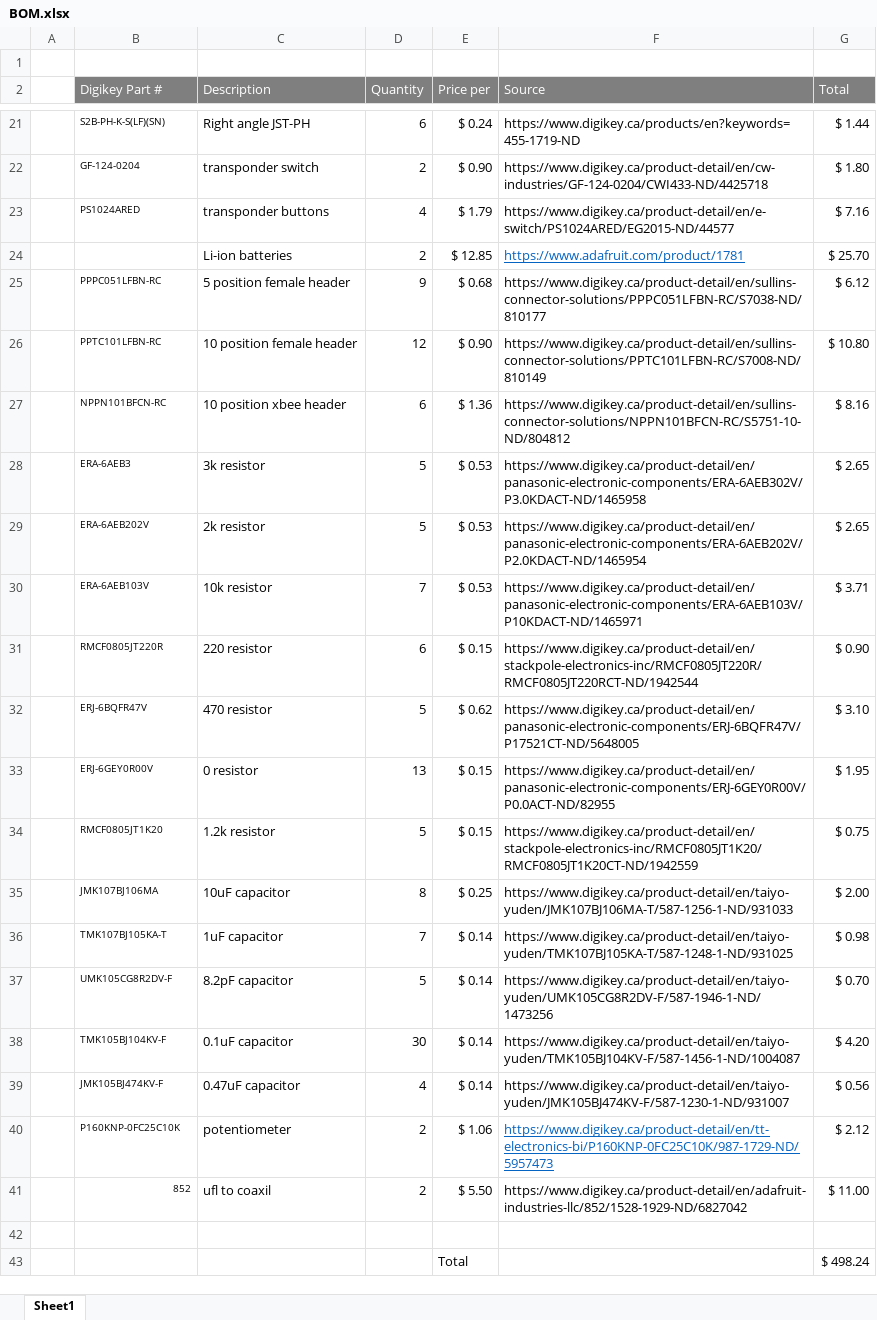
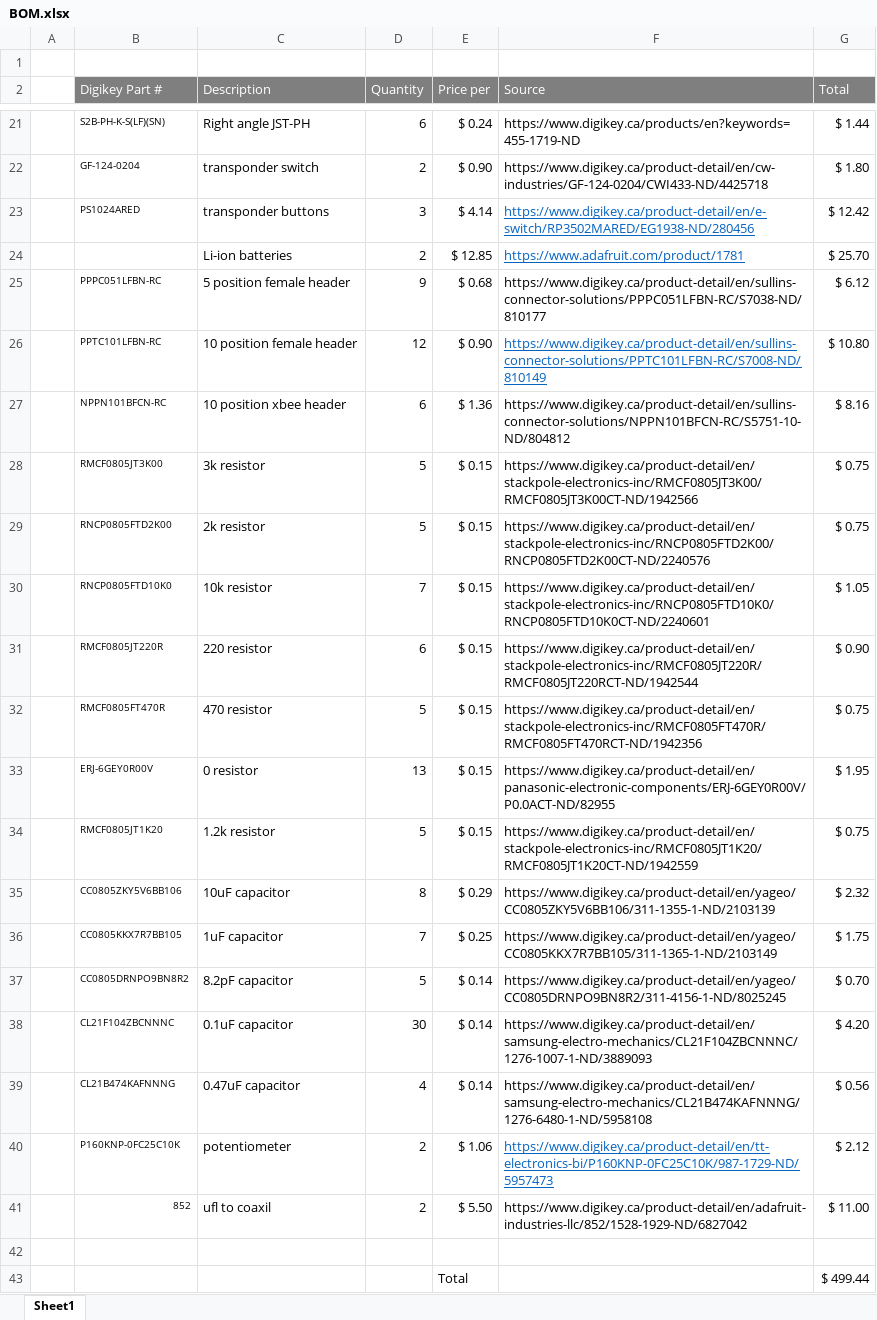
Before and after one commit to waterloo-rocketry/Payload-2018, an Excel workbook: BOM.xlsx, sheet Sheet1, drawn as a sheet; only a part is shown, gaps mark what is left out; values as stored, in another font and other column widths than the file's, no borders; removed rows and columns are numbered as before the commit, all else as after; the diff covers the shown part only; the diff names each change by its address in the sheet, - before the commit and + after, or states it on an @@ line.

Commit message:
Final BOM

```diff
--- a/BOM.xlsx (sheet Sheet1)
+++ b/BOM.xlsx (sheet Sheet1)
-D23 (Quantity): 4
+D23 (Quantity): 3
-E23 (Price per): $ 1.79
+E23 (Price per): $ 4.14
-F23 (Source): https://www.digikey.ca/product-detail/en/e-switch/PS1024ARED/EG2015-ND/44577
+F23 (Source): https://www.digikey.ca/product-detail/en/e-switch/RP3502MARED/EG1938-ND/280456
@@ F23 underline: off → on, text colour: black → #0563C1 @@
-G23 (Total): $ 7.16
+G23 (Total): $ 12.42
@@ F26 underline: off → on, text colour: black → #0563C1 @@
-row 28:  | ERA-6AEB3 | 3k resistor | 5 | $ 0.53 | https://www.digikey.ca/product-detail/en/panasonic-electronic-components/ERA-6AEB302V/P3.0KDACT-ND/1465958 | $ 2.65
-row 29:  | ERA-6AEB202V | 2k resistor | 5 | $ 0.53 | https://www.digikey.ca/product-detail/en/panasonic-electronic-components/ERA-6AEB202V/P2.0KDACT-ND/1465954 | $ 2.65
-row 30:  | ERA-6AEB103V | 10k resistor | 7 | $ 0.53 | https://www.digikey.ca/product-detail/en/panasonic-electronic-components/ERA-6AEB103V/P10KDACT-ND/1465971 | $ 3.71
+row 28:  | RMCF0805JT3K00 | 3k resistor | 5 | $ 0.15 | https://www.digikey.ca/product-detail/en/stackpole-electronics-inc/RMCF0805JT3K00/RMCF0805JT3K00CT-ND/1942566 | $ 0.75
+row 29:  | RNCP0805FTD2K00 | 2k resistor | 5 | $ 0.15 | https://www.digikey.ca/product-detail/en/stackpole-electronics-inc/RNCP0805FTD2K00/RNCP0805FTD2K00CT-ND/2240576 | $ 0.75
+row 30:  | RNCP0805FTD10K0 | 10k resistor | 7 | $ 0.15 | https://www.digikey.ca/product-detail/en/stackpole-electronics-inc/RNCP0805FTD10K0/RNCP0805FTD10K0CT-ND/2240601 | $ 1.05
-row 32:  | ERJ-6BQFR47V | 470 resistor | 5 | $ 0.62 | https://www.digikey.ca/product-detail/en/panasonic-electronic-components/ERJ-6BQFR47V/P17521CT-ND/5648005 | $ 3.10
+row 32:  | RMCF0805FT470R | 470 resistor | 5 | $ 0.15 | https://www.digikey.ca/product-detail/en/stackpole-electronics-inc/RMCF0805FT470R/RMCF0805FT470RCT-ND/1942356 | $ 0.75
-row 35:  | JMK107BJ106MA | 10uF capacitor | 8 | $ 0.25 | https://www.digikey.ca/product-detail/en/taiyo-yuden/JMK107BJ106MA-T/587-1256-1-ND/931033 | $ 2.00
-row 36:  | TMK107BJ105KA-T | 1uF capacitor | 7 | $ 0.14 | https://www.digikey.ca/product-detail/en/taiyo-yuden/TMK107BJ105KA-T/587-1248-1-ND/931025 | $ 0.98
+row 35:  | CC0805ZKY5V6BB106 | 10uF capacitor | 8 | $ 0.29 | https://www.digikey.ca/product-detail/en/yageo/CC0805ZKY5V6BB106/311-1355-1-ND/2103139 | $ 2.32
+row 36:  | CC0805KKX7R7BB105 | 1uF capacitor | 7 | $ 0.25 | https://www.digikey.ca/product-detail/en/yageo/CC0805KKX7R7BB105/311-1365-1-ND/2103149 | $ 1.75
-B37 (Digikey Part #): UMK105CG8R2DV-F
+B37 (Digikey Part #): CC0805DRNPO9BN8R2
-F37 (Source): https://www.digikey.ca/product-detail/en/taiyo-yuden/UMK105CG8R2DV-F/587-1946-1-ND/1473256
+F37 (Source): https://www.digikey.ca/product-detail/en/yageo/CC0805DRNPO9BN8R2/311-4156-1-ND/8025245
-B38 (Digikey Part #): TMK105BJ104KV-F
+B38 (Digikey Part #): CL21F104ZBCNNNC
-F38 (Source): https://www.digikey.ca/product-detail/en/taiyo-yuden/TMK105BJ104KV-F/587-1456-1-ND/1004087
+F38 (Source): https://www.digikey.ca/product-detail/en/samsung-electro-mechanics/CL21F104ZBCNNNC/1276-1007-1-ND/3889093
-B39 (Digikey Part #): JMK105BJ474KV-F
+B39 (Digikey Part #): CL21B474KAFNNNG
-F39 (Source): https://www.digikey.ca/product-detail/en/taiyo-yuden/JMK105BJ474KV-F/587-1230-1-ND/931007
+F39 (Source): https://www.digikey.ca/product-detail/en/samsung-electro-mechanics/CL21B474KAFNNNG/1276-6480-1-ND/5958108
-G43 (Total): $ 498.24
+G43 (Total): $ 499.44
```
Also changed, not shown: 8 edited cells elsewhere in this sheet.
